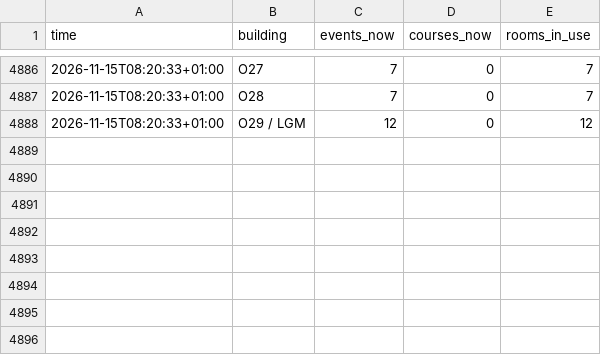
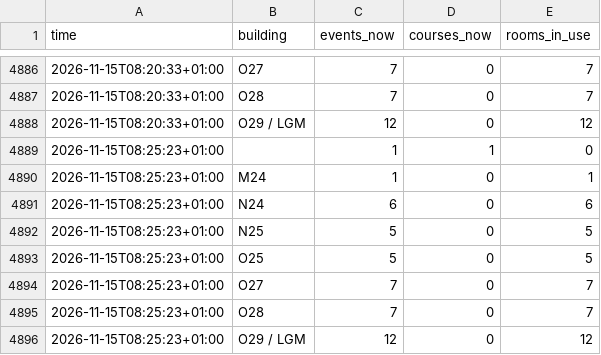
Before and after one commit to raustefan/parkingsim, a CSV file: lectures_by_building.csv, drawn as a sheet; only a part is shown, gaps mark what is left out.

```diff
--- a/lectures_by_building.csv
+++ b/lectures_by_building.csv
@@ -4888 +4888,9 @@ time,building,events_now,courses_now,rooms_in_use
 2026-11-15T08:20:33+01:00,O29 / LGM,12,0,12
+2026-11-15T08:25:23+01:00,,1,1,0
+2026-11-15T08:25:23+01:00,M24,1,0,1
+2026-11-15T08:25:23+01:00,N24,6,0,6
+2026-11-15T08:25:23+01:00,N25,5,0,5
+2026-11-15T08:25:23+01:00,O25,5,0,5
+2026-11-15T08:25:23+01:00,O27,7,0,7
+2026-11-15T08:25:23+01:00,O28,7,0,7
+2026-11-15T08:25:23+01:00,O29 / LGM,12,0,12
```
Also changed, not shown: lectures.csv, parking.csv, 5 other files.
